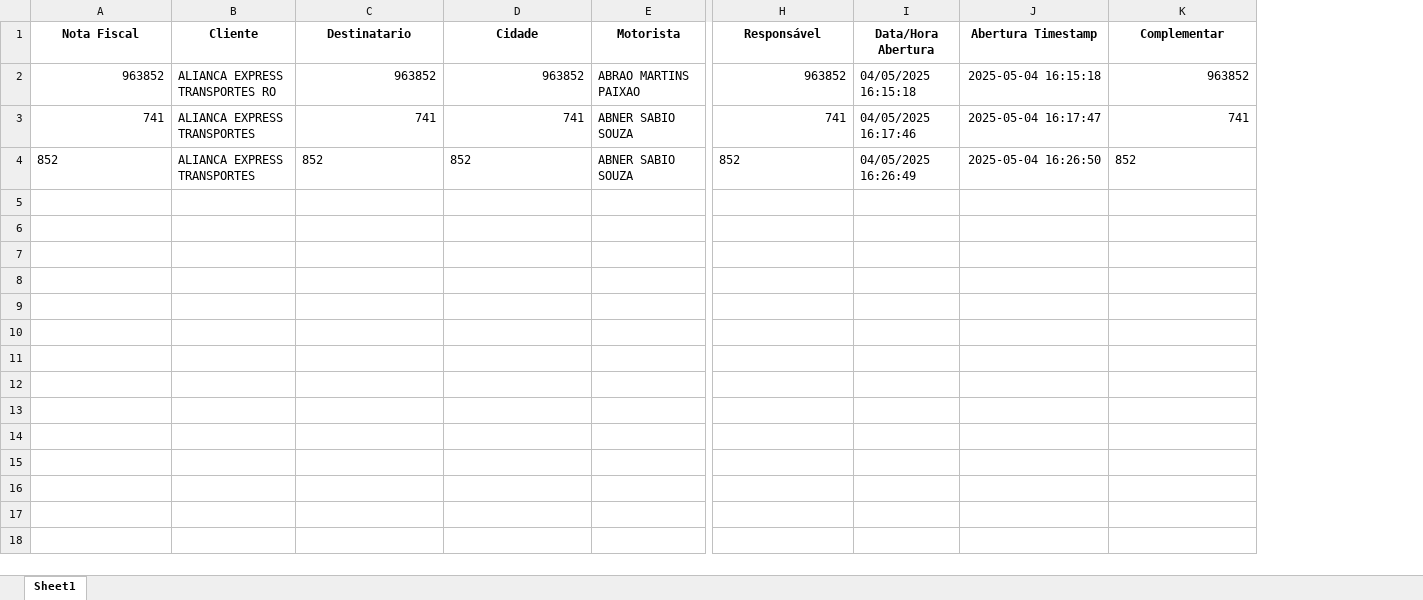
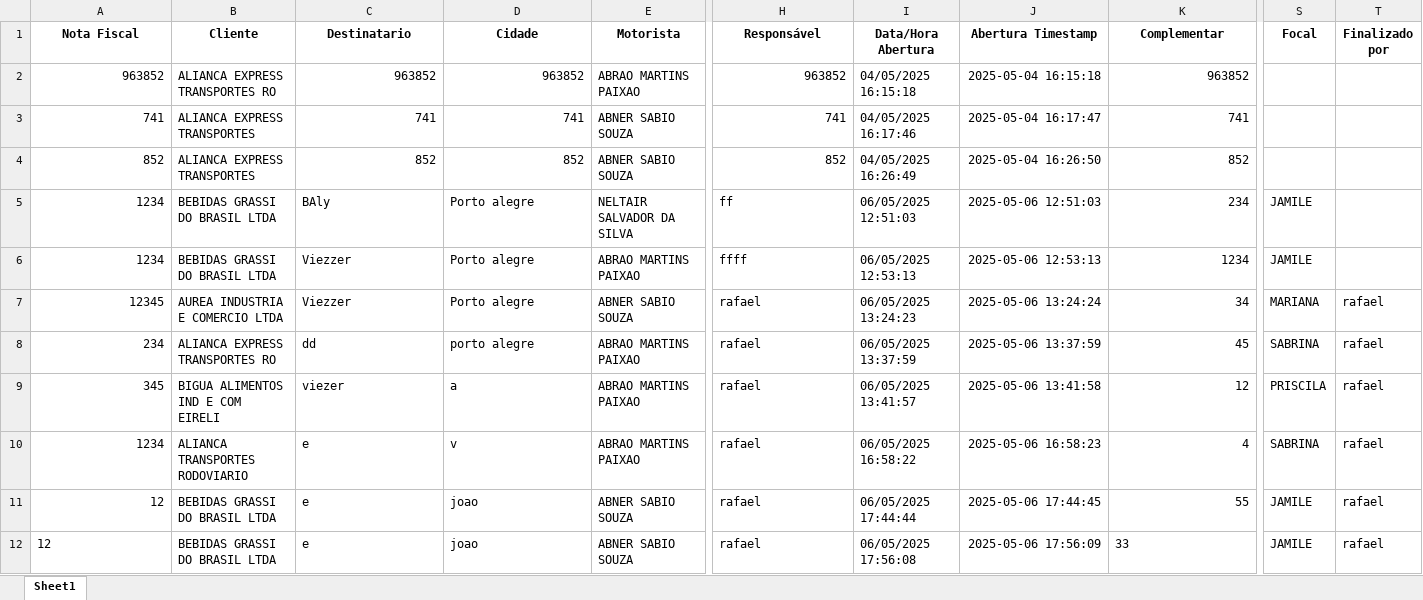
Before and after one commit to rafaloliveira/tickets_entrega_testes, an Excel workbook: data/relatorio_de_tickets/relatorio_ocorrencias.xlsx, sheet Sheet1, drawn as a sheet; only a part is shown, gaps mark what is left out; values as stored, in another font and other column widths than the file's, no borders; rows hold the shown columns only; the diff names each change by its address in the sheet, - before the commit and + after, or states it on an @@ line.

Commit message:
Add de Focal por cliente e usuario de abertura e finalização

```diff
--- a/data/relatorio_de_tickets/relatorio_ocorrencias.xlsx (sheet Sheet1)
+++ b/data/relatorio_de_tickets/relatorio_ocorrencias.xlsx (sheet Sheet1)
+column S (Focal), empty
+column T (Finalizado por), empty
-A4 alignment: left
+A4 alignment: right
-C4:D4 alignment: left
+C4:D4 alignment: right
-H4 alignment: left
+H4 alignment: right
-K4 alignment: left
+K4 alignment: right
+row 5: 1234 | BEBIDAS GRASSI DO BRASIL LTDA | BAly | Porto alegre | NELTAIR SALVADOR DA SILVA | ff | 06/05/2025 12:51:03 | 2025-05-06 12:51:03 | 234 | JAMILE
+row 6: 1234 | BEBIDAS GRASSI DO BRASIL LTDA | Viezzer | Porto alegre | ABRAO MARTINS PAIXAO | ffff | 06/05/2025 12:53:13 | 2025-05-06 12:53:13 | 1234 | JAMILE
+row 7: 12345 | AUREA INDUSTRIA E COMERCIO LTDA | Viezzer | Porto alegre | ABNER SABIO SOUZA | rafael | 06/05/2025 13:24:23 | 2025-05-06 13:24:24 | 34 | MARIANA | rafael
+row 8: 234 | ALIANCA EXPRESS TRANSPORTES RO | dd | porto alegre | ABRAO MARTINS PAIXAO | rafael | 06/05/2025 13:37:59 | 2025-05-06 13:37:59 | 45 | SABRINA | rafael
+row 9: 345 | BIGUA ALIMENTOS IND E COM EIRELI | viezer | a | ABRAO MARTINS PAIXAO | rafael | 06/05/2025 13:41:57 | 2025-05-06 13:41:58 | 12 | PRISCILA | rafael
+row 10: 1234 | ALIANCA TRANSPORTES RODOVIARIO | e | v | ABRAO MARTINS PAIXAO | rafael | 06/05/2025 16:58:22 | 2025-05-06 16:58:23 | 4 | SABRINA | rafael
+row 11: 12 | BEBIDAS GRASSI DO BRASIL LTDA | e | joao | ABNER SABIO SOUZA | rafael | 06/05/2025 17:44:44 | 2025-05-06 17:44:45 | 55 | JAMILE | rafael
+row 12: 12 | BEBIDAS GRASSI DO BRASIL LTDA | e | joao | ABNER SABIO SOUZA | rafael | 06/05/2025 17:56:08 | 2025-05-06 17:56:09 | 33 | JAMILE | rafael
```
Also changed, not shown: 7 other files.
